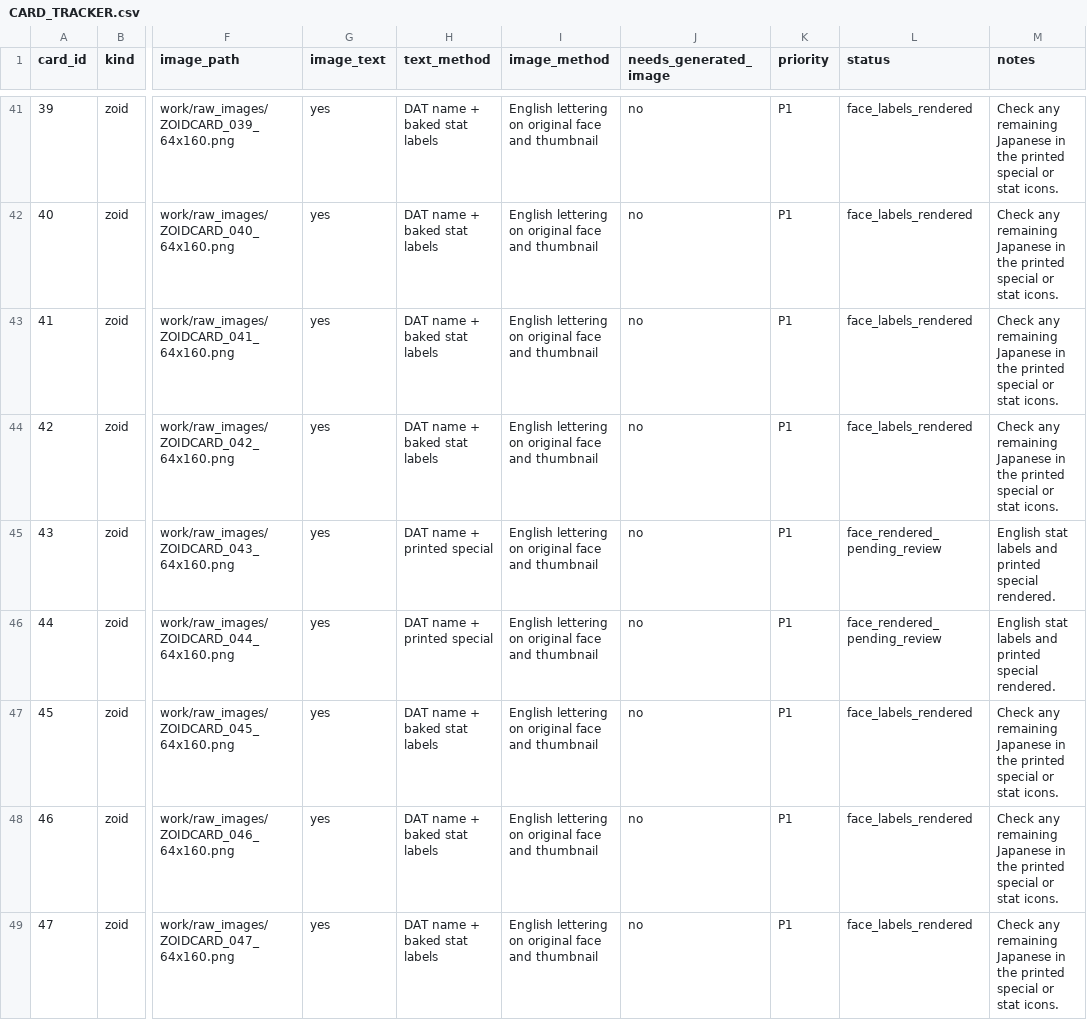
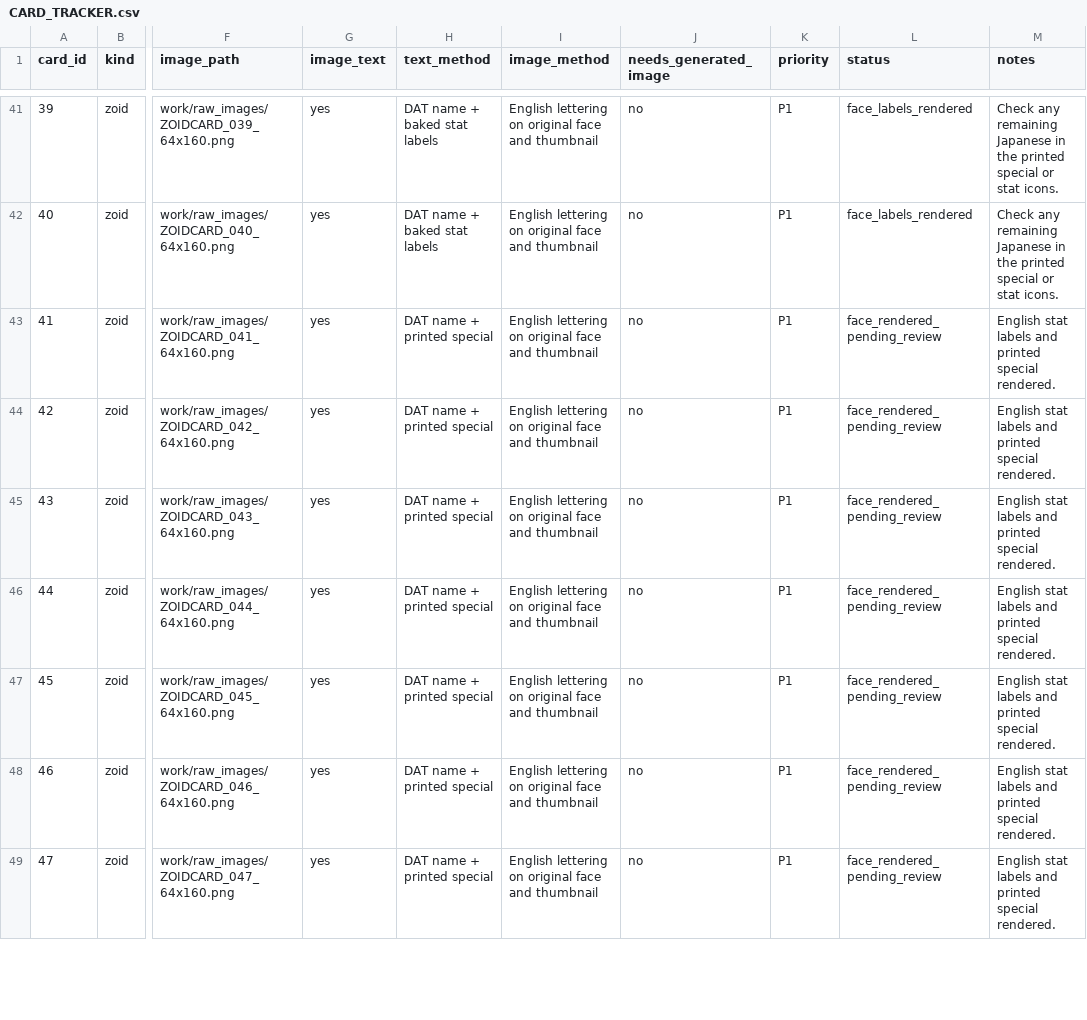
Before and after one commit to awest813/Zoids-Battle-Card-Game---Western-War, a CSV file: analysis/CARD_TRACKER.csv, drawn as a sheet; only a part is shown, gaps mark what is left out; the diff covers the shown part only; the diff names each change by its address in the sheet, - before the commit and + after, or states it on an @@ line.

Commit message:
Translate 29 printed Zoid special rules

```diff
--- a/analysis/CARD_TRACKER.csv
+++ b/analysis/CARD_TRACKER.csv
-H43:H44 (text_method): DAT name + baked stat labels
+H43:H44 (text_method): DAT name + printed special
-L43:L44 (status): face_labels_rendered
+L43:L44 (status): face_rendered_pending_review
-M43:M44 (notes): Check any remaining Japanese in the printed special or stat icons.
+M43:M44 (notes): English stat labels and printed special rendered.
-H47:H49 (text_method): DAT name + baked stat labels
+H47:H49 (text_method): DAT name + printed special
-L47:L49 (status): face_labels_rendered
+L47:L49 (status): face_rendered_pending_review
-M47:M49 (notes): Check any remaining Japanese in the printed special or stat icons.
+M47:M49 (notes): English stat labels and printed special rendered.
```
Also changed, not shown: 90 edited cells elsewhere in this file, 32 other files.
